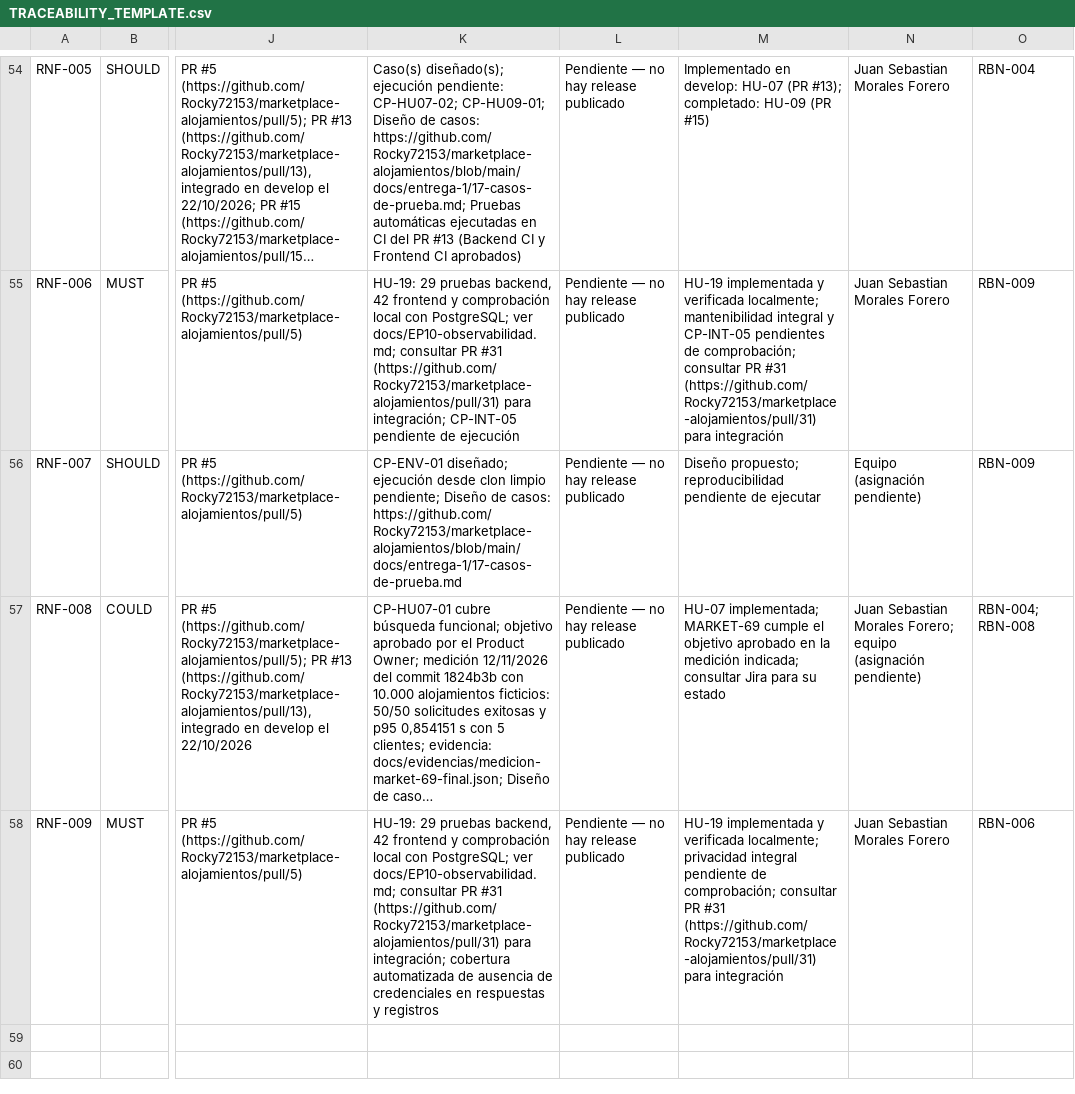
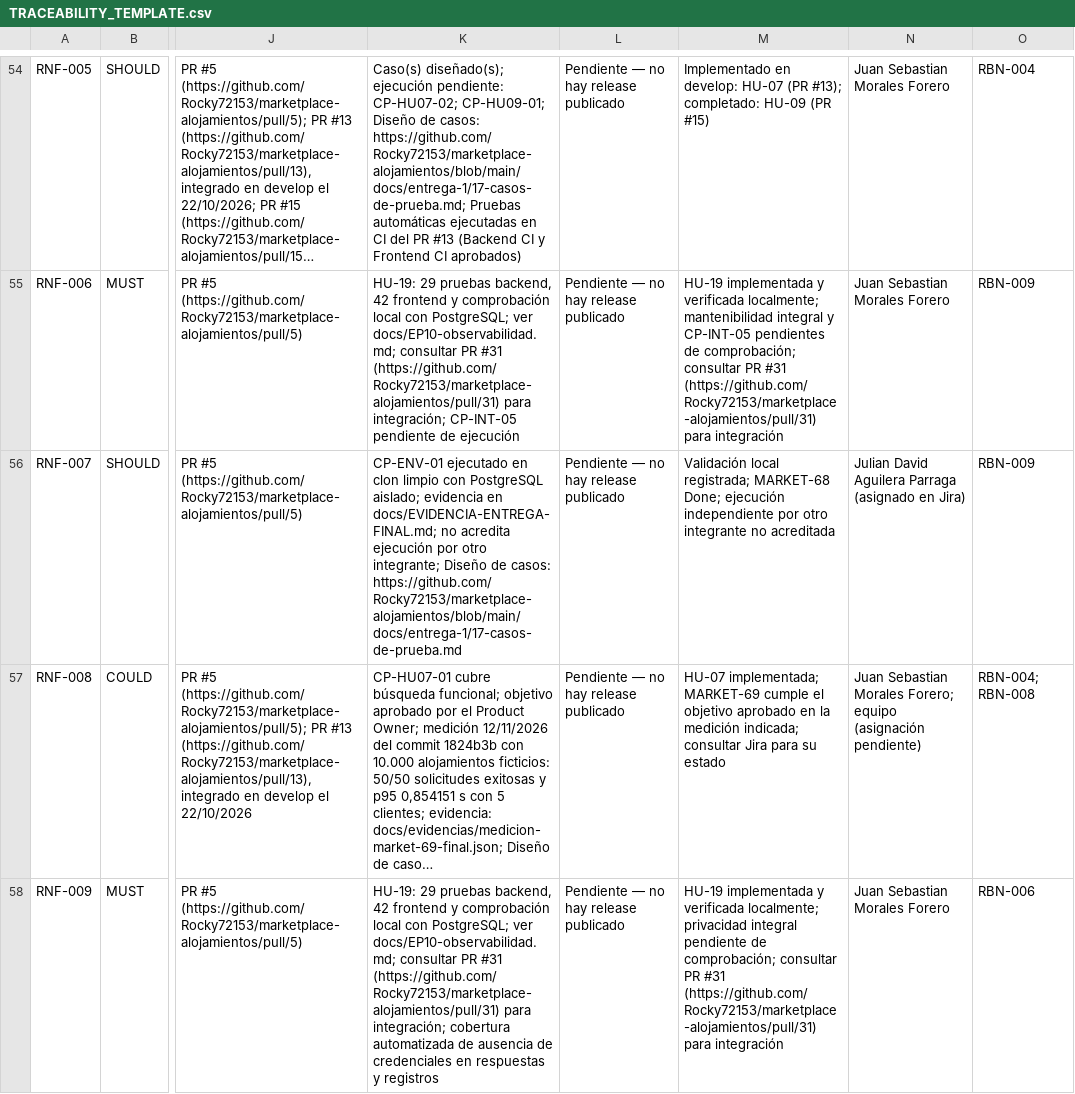
Before and after one commit to Rocky72153/marketplace-alojamientos, a CSV file: docs/TRACEABILITY_TEMPLATE.csv, drawn as a sheet; only a part is shown, gaps mark what is left out; long unchanged cells end in …; the diff names each change by its address in the sheet, - before the commit and + after, or states it on an @@ line.

Commit message:
Corregir concurrencia, validaciones y seguridad local

```diff
--- a/docs/TRACEABILITY_TEMPLATE.csv
+++ b/docs/TRACEABILITY_TEMPLATE.csv
-K56: CP-ENV-01 diseñado; ejecución desde clon limpio pendiente; Diseño de…
+K56: CP-ENV-01 ejecutado en clon limpio con PostgreSQL aislado; evidencia en docs/EVIDENCIA-ENTREGA-FINAL.md; no acredita ejecución por otro integrante; Diseño de…
-M56: Diseño propuesto; reproducibilidad pendiente de ejecutar
+M56: Validación local registrada; MARKET-68 Done; ejecución independiente por otro integrante no acreditada
-N56: Equipo (asignación pendiente)
+N56: Julian David Aguilera Parraga (asignado en Jira)
```
Also changed, not shown: 21 other files.
